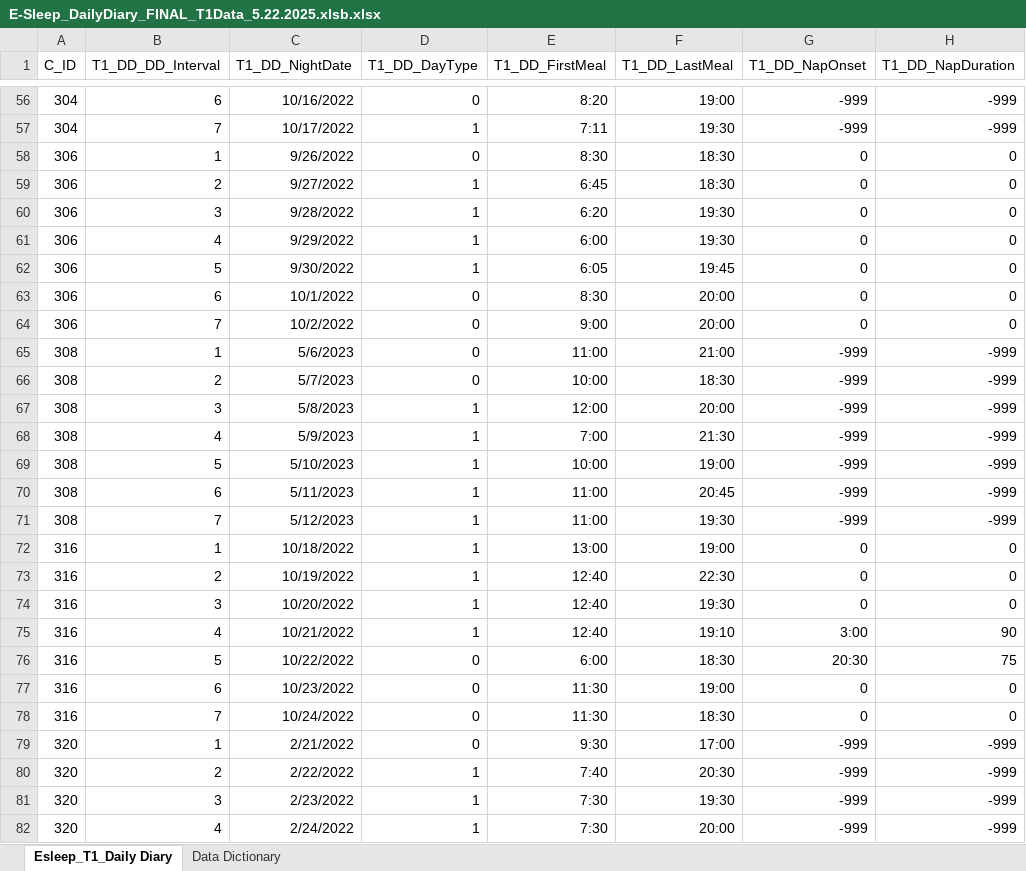
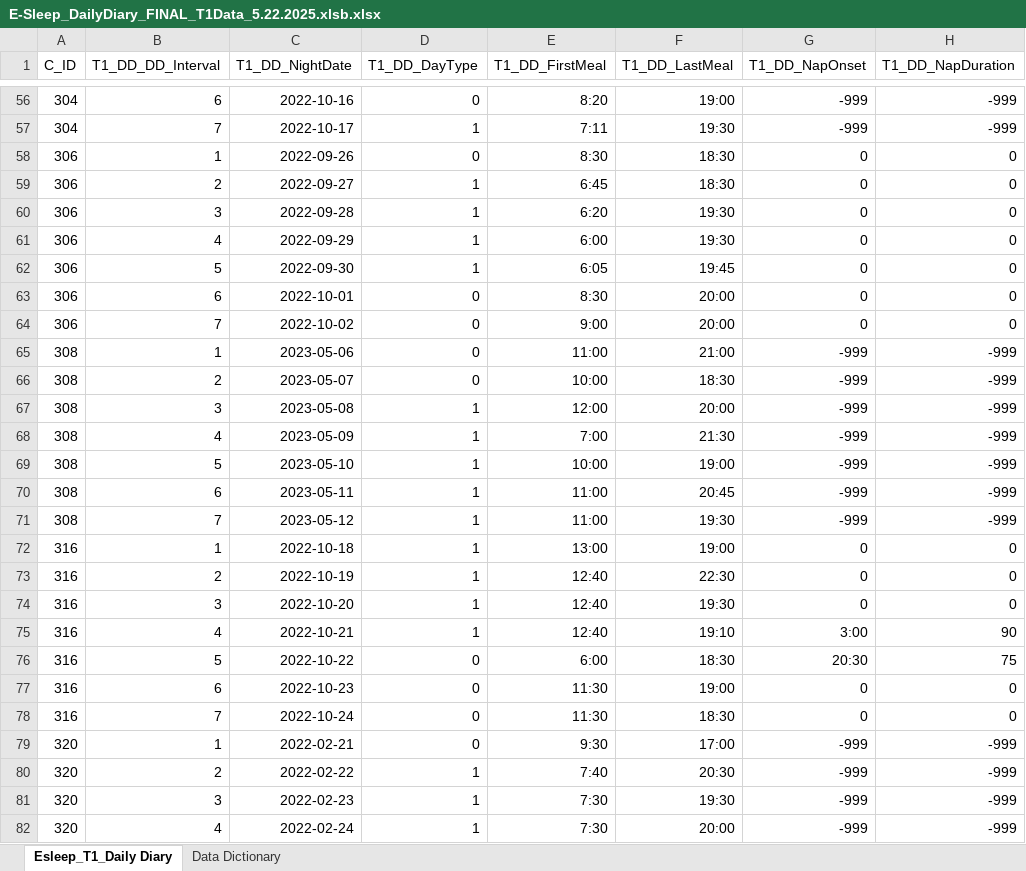
Before and after one commit to noraleer/PUSH-Sleep, an Excel workbook: Eeep/E-Sleep_DailyDiary_FINAL_T1Data_5.22.2025.xlsb.xlsx, sheet Esleep_T1_Daily Diary, drawn as a sheet; only a part is shown, gaps mark what is left out; values as stored, in another font and other column widths than the file's, no borders; 1 other sheet too large or unreadable and not compared; the diff covers the shown part only; the diff names each change by its address in the sheet, - before the commit and + after, or states it on an @@ line.

Commit message:
Date Update

```diff
--- a/Eeep/E-Sleep_DailyDiary_FINAL_T1Data_5.22.2025.xlsb.xlsx (sheet Esleep_T1_Daily Diary)
+++ b/Eeep/E-Sleep_DailyDiary_FINAL_T1Data_5.22.2025.xlsb.xlsx (sheet Esleep_T1_Daily Diary)
-C56 (T1_DD_NightDate): 10/16/2022
+C56 (T1_DD_NightDate): 2022-10-16
-C57 (T1_DD_NightDate): 10/17/2022
+C57 (T1_DD_NightDate): 2022-10-17
-C58 (T1_DD_NightDate): 9/26/2022
+C58 (T1_DD_NightDate): 2022-09-26
-C59 (T1_DD_NightDate): 9/27/2022
+C59 (T1_DD_NightDate): 2022-09-27
-C60 (T1_DD_NightDate): 9/28/2022
+C60 (T1_DD_NightDate): 2022-09-28
-C61 (T1_DD_NightDate): 9/29/2022
+C61 (T1_DD_NightDate): 2022-09-29
-C62 (T1_DD_NightDate): 9/30/2022
+C62 (T1_DD_NightDate): 2022-09-30
-C63 (T1_DD_NightDate): 10/1/2022
+C63 (T1_DD_NightDate): 2022-10-01
-C64 (T1_DD_NightDate): 10/2/2022
+C64 (T1_DD_NightDate): 2022-10-02
-C65 (T1_DD_NightDate): 5/6/2023
+C65 (T1_DD_NightDate): 2023-05-06
-C66 (T1_DD_NightDate): 5/7/2023
+C66 (T1_DD_NightDate): 2023-05-07
-C67 (T1_DD_NightDate): 5/8/2023
+C67 (T1_DD_NightDate): 2023-05-08
-C68 (T1_DD_NightDate): 5/9/2023
+C68 (T1_DD_NightDate): 2023-05-09
-C69 (T1_DD_NightDate): 5/10/2023
+C69 (T1_DD_NightDate): 2023-05-10
-C70 (T1_DD_NightDate): 5/11/2023
+C70 (T1_DD_NightDate): 2023-05-11
-C71 (T1_DD_NightDate): 5/12/2023
+C71 (T1_DD_NightDate): 2023-05-12
-C72 (T1_DD_NightDate): 10/18/2022
+C72 (T1_DD_NightDate): 2022-10-18
-C73 (T1_DD_NightDate): 10/19/2022
+C73 (T1_DD_NightDate): 2022-10-19
-C74 (T1_DD_NightDate): 10/20/2022
+C74 (T1_DD_NightDate): 2022-10-20
-C75 (T1_DD_NightDate): 10/21/2022
+C75 (T1_DD_NightDate): 2022-10-21
-C76 (T1_DD_NightDate): 10/22/2022
+C76 (T1_DD_NightDate): 2022-10-22
-C77 (T1_DD_NightDate): 10/23/2022
+C77 (T1_DD_NightDate): 2022-10-23
-C78 (T1_DD_NightDate): 10/24/2022
+C78 (T1_DD_NightDate): 2022-10-24
-C79 (T1_DD_NightDate): 2/21/2022
+C79 (T1_DD_NightDate): 2022-02-21
-C80 (T1_DD_NightDate): 2/22/2022
+C80 (T1_DD_NightDate): 2022-02-22
-C81 (T1_DD_NightDate): 2/23/2022
+C81 (T1_DD_NightDate): 2022-02-23
-C82 (T1_DD_NightDate): 2/24/2022
+C82 (T1_DD_NightDate): 2022-02-24
```
Also changed, not shown: 421 edited cells elsewhere in this sheet.
